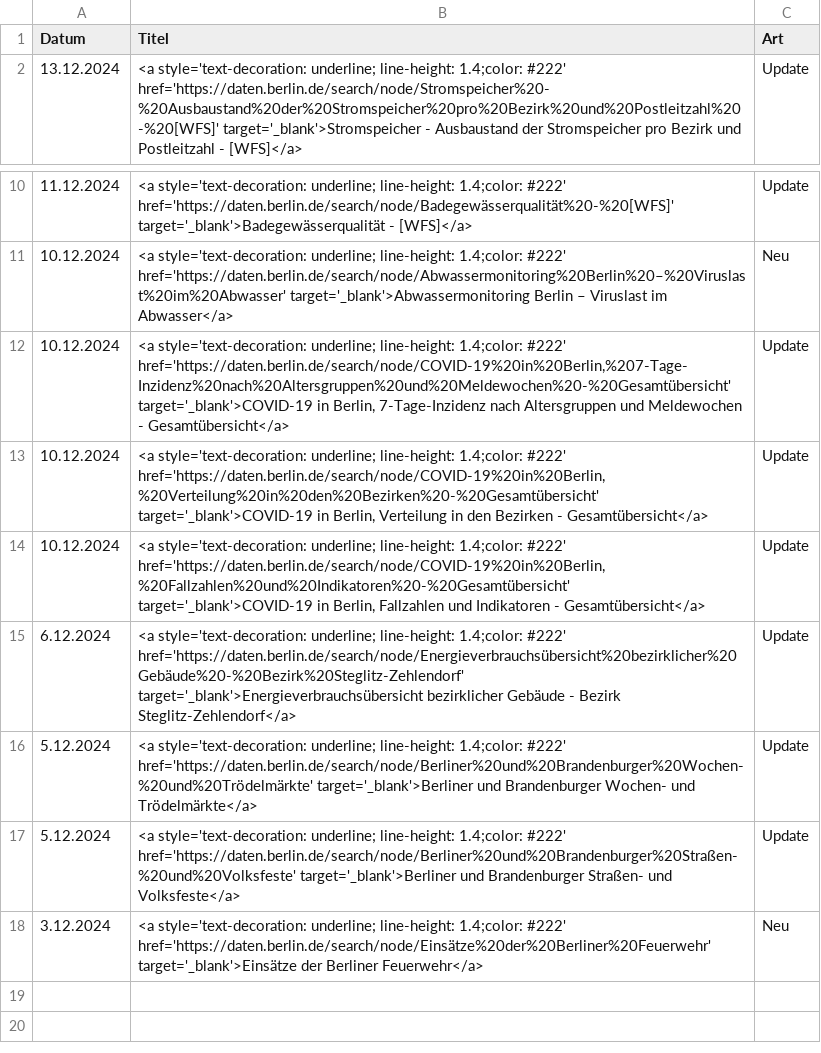
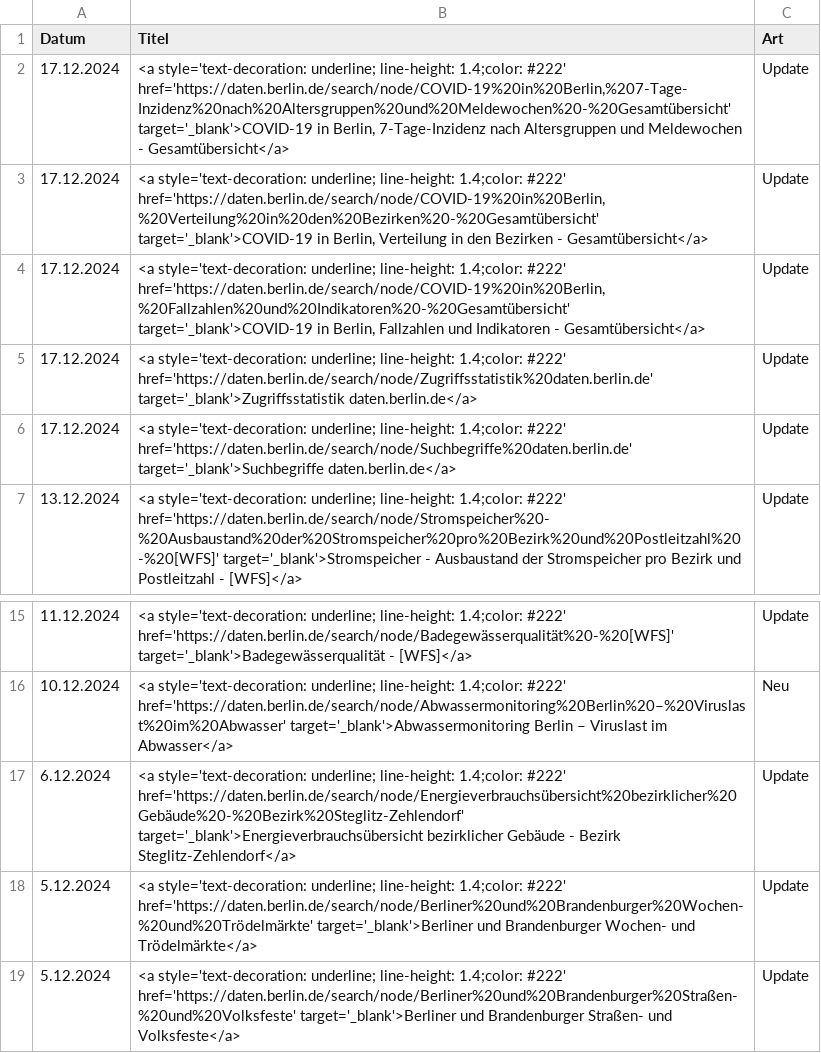
Before and after one commit to technologiestiftung/odis-opendata-vis, a CSV file: data/overviewDays.csv, drawn as a sheet; only a part is shown, gaps mark what is left out.

```diff
--- a/data/overviewDays.csv
+++ b/data/overviewDays.csv
@@ -1,2 +1,7 @@
 Datum,Titel,Art
+17.12.2024,"<a style='text-decoration: underline; line-height: 1.4;color: #222' href='https://daten.berlin.de/search/node/COVID-19%20in%20Berlin,%207-Tage-Inzidenz%20nach%20Altersgruppen%20und%20Meldewochen%20-%20Gesamtübersicht' target='_blank'>COVID-19 in Berlin, 7-Tage-Inzidenz nach Altersgruppen und Meldewochen - Gesamtübersicht</a>",Update
+17.12.2024,"<a style='text-decoration: underline; line-height: 1.4;color: #222' href='https://daten.berlin.de/search/node/COVID-19%20in%20Berlin,%20Verteilung%20in%20den%20Bezirken%20-%20Gesamtübersicht' target='_blank'>COVID-19 in Berlin, Verteilung in den Bezirken - Gesamtübersicht</a>",Update
+17.12.2024,"<a style='text-decoration: underline; line-height: 1.4;color: #222' href='https://daten.berlin.de/search/node/COVID-19%20in%20Berlin,%20Fallzahlen%20und%20Indikatoren%20-%20Gesamtübersicht' target='_blank'>COVID-19 in Berlin, Fallzahlen und Indikatoren - Gesamtübersicht</a>",Update
+17.12.2024,<a style='text-decoration: underline; line-height: 1.4;color: #222' href='https://daten.berlin.de/search/node/Zugriffsstatistik%20daten.berlin.de' target='_blank'>Zugriffsstatistik daten.berlin.de</a>,Update
+17.12.2024,<a style='text-decoration: underline; line-height: 1.4;color: #222' href='https://daten.berlin.de/search/node/Suchbegriffe%20daten.berlin.de' target='_blank'>Suchbegriffe daten.berlin.de</a>,Update
 13.12.2024,<a style='text-decoration: underline; line-height: 1.4;color: #222' href='https://daten.berlin.de/search/node/Stromspeicher%20-%20Ausbaustand%20der%20Stromspeicher%20pro%20Bezirk%20und%20Postleitzahl%20-%20[WFS]' target='_blank'>Stromspeicher - Ausbaustand der Stromspeicher pro Bezirk und Postleitzahl - [WFS]</a>,Update
@@ -11,5 +16,2 @@ Datum,Titel,Art
 10.12.2024,<a style='text-decoration: underline; line-height: 1.4;color: #222' href='https://daten.berlin.de/search/node/Abwassermonitoring%20Berlin%20–%20Viruslast%20im%20Abwasser' target='_blank'>Abwassermonitoring Berlin – Viruslast im Abwasser</a>,Neu
-10.12.2024,"<a style='text-decoration: underline; line-height: 1.4;color: #222' href='https://daten.berlin.de/search/node/COVID-19%20in%20Berlin,%207-Tage-Inzidenz%20nach%20Altersgruppen%20und%20Meldewochen%20-%20Gesamtübersicht' target='_blank'>COVID-19 in Berlin, 7-Tage-Inzidenz nach Altersgruppen und Meldewochen - Gesamtübersicht</a>",Update
-10.12.2024,"<a style='text-decoration: underline; line-height: 1.4;color: #222' href='https://daten.berlin.de/search/node/COVID-19%20in%20Berlin,%20Verteilung%20in%20den%20Bezirken%20-%20Gesamtübersicht' target='_blank'>COVID-19 in Berlin, Verteilung in den Bezirken - Gesamtübersicht</a>",Update
-10.12.2024,"<a style='text-decoration: underline; line-height: 1.4;color: #222' href='https://daten.berlin.de/search/node/COVID-19%20in%20Berlin,%20Fallzahlen%20und%20Indikatoren%20-%20Gesamtübersicht' target='_blank'>COVID-19 in Berlin, Fallzahlen und Indikatoren - Gesamtübersicht</a>",Update
 6.12.2024,<a style='text-decoration: underline; line-height: 1.4;color: #222' href='https://daten.berlin.de/search/node/Energieverbrauchsübersicht%20bezirklicher%20Gebäude%20-%20Bezirk%20Steglitz-Zehlendorf' target='_blank'>Energieverbrauchsübersicht bezirklicher Gebäude - Bezirk Steglitz-Zehlendorf</a>,Update
@@ -17,2 +19 @@ Datum,Titel,Art
 5.12.2024,<a style='text-decoration: underline; line-height: 1.4;color: #222' href='https://daten.berlin.de/search/node/Berliner%20und%20Brandenburger%20Straßen-%20und%20Volksfeste' target='_blank'>Berliner und Brandenburger Straßen- und Volksfeste</a>,Update
-3.12.2024,<a style='text-decoration: underline; line-height: 1.4;color: #222' href='https://daten.berlin.de/search/node/Einsätze%20der%20Berliner%20Feuerwehr' target='_blank'>Einsätze der Berliner Feuerwehr</a>,Neu
```
Also changed, not shown: 1 other file.
